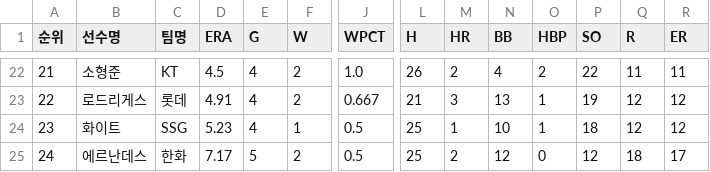
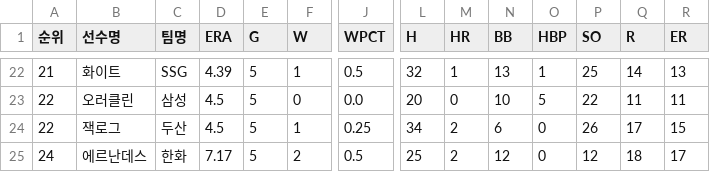
Before and after one commit to yruserious/kbo-fangraphs, a CSV file: data_raw/2026_kbo_official/pitcher_basic.csv, drawn as a sheet; only a part is shown, gaps mark what is left out; removed rows and columns are numbered as before the commit, all else as after; rows hold the shown columns only; the diff covers the shown part only; the diff names each change by its address in the sheet, - before the commit and + after, or states it on an @@ line.

```diff
--- a/data_raw/2026_kbo_official/pitcher_basic.csv
+++ b/data_raw/2026_kbo_official/pitcher_basic.csv
-B22 (선수명): 소형준
+B22 (선수명): 화이트
-C22 (팀명): KT
+C22 (팀명): SSG
-D22 (ERA): 4.5
+D22 (ERA): 4.39
-E22:E23 (G): 4
+E22:E23 (G): 5
-F22 (W): 2
+F22 (W): 1
-J22 (WPCT): 1.0
+J22 (WPCT): 0.5
-L22 (H): 26
+L22 (H): 32
-M22 (HR): 2
+M22 (HR): 1
-N22 (BB): 4
+N22 (BB): 13
-O22 (HBP): 2
+O22 (HBP): 1
-P22 (SO): 22
+P22 (SO): 25
-Q22 (R): 11
+Q22 (R): 14
-R22 (ER): 11
+R22 (ER): 13
-B23 (선수명): 로드리게스
+B23 (선수명): 오러클린
-C23 (팀명): 롯데
+C23 (팀명): 삼성
-D23 (ERA): 4.91
+D23 (ERA): 4.5
-F23 (W): 2
+F23 (W): 0
-J23 (WPCT): 0.667
+J23 (WPCT): 0.0
-L23 (H): 21
+L23 (H): 20
-M23 (HR): 3
+M23 (HR): 0
-N23 (BB): 13
+N23 (BB): 10
-O23 (HBP): 1
+O23 (HBP): 5
-P23 (SO): 19
+P23 (SO): 22
-Q23 (R): 12
+Q23 (R): 11
-R23 (ER): 12
+R23 (ER): 11
-row 24: 23 | 화이트 | SSG | 5.23 | 4 | 1 | 0.5 | 25 | 1 | 10 | 1 | 18 | 12 | 12
+row 24: 22 | 잭로그 | 두산 | 4.5 | 5 | 1 | 0.25 | 34 | 2 | 6 | 0 | 26 | 17 | 15
```
Also changed, not shown: 3 added rows, 3 removed rows and 17 edited cells elsewhere in this file, data_raw/2026_kbo_official/defense_basic.csv, data_raw/2026_kbo_official/hitter_basic1.csv, 2 other files.
